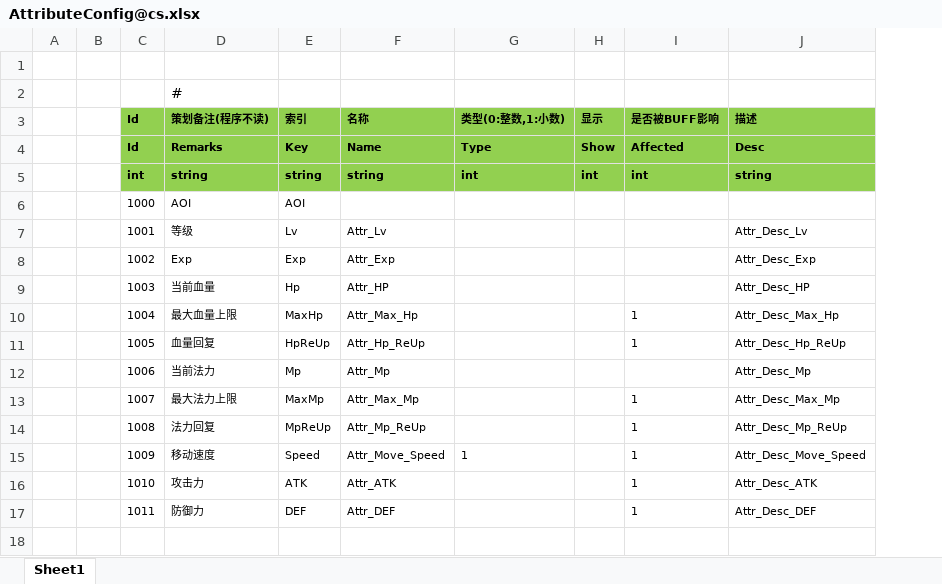
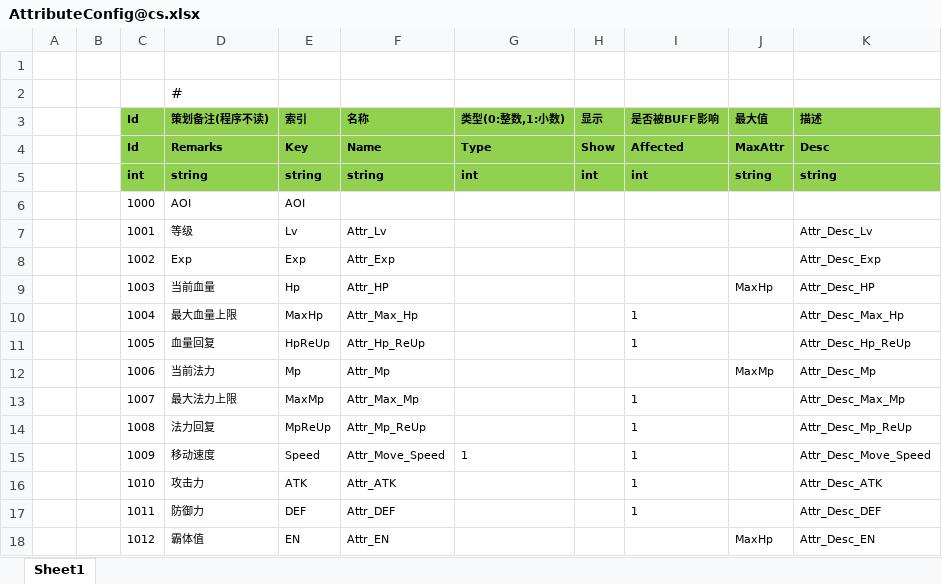
Before and after one commit to 526077247/GenshinGamePlay, an Excel workbook: Excel/AttributeConfig@cs.xlsx, sheet Sheet1, drawn as a sheet; values as stored, in another font and other column widths than the file's, no borders; the diff names each change by its address in the sheet, - before the commit and + after, or states it on an @@ line.

```diff
--- a/Excel/AttributeConfig@cs.xlsx (sheet Sheet1)
+++ b/Excel/AttributeConfig@cs.xlsx (sheet Sheet1)
+column J (最大值), rows 4-12: MaxAttr | string |  |  |  | MaxHp |  |  | MaxMp
+row 18:  |  | 1012 | 霸体值 | EN | Attr_EN |  |  |  | MaxHp | Attr_Desc_EN
```
Also changed, not shown: 18 other files.
